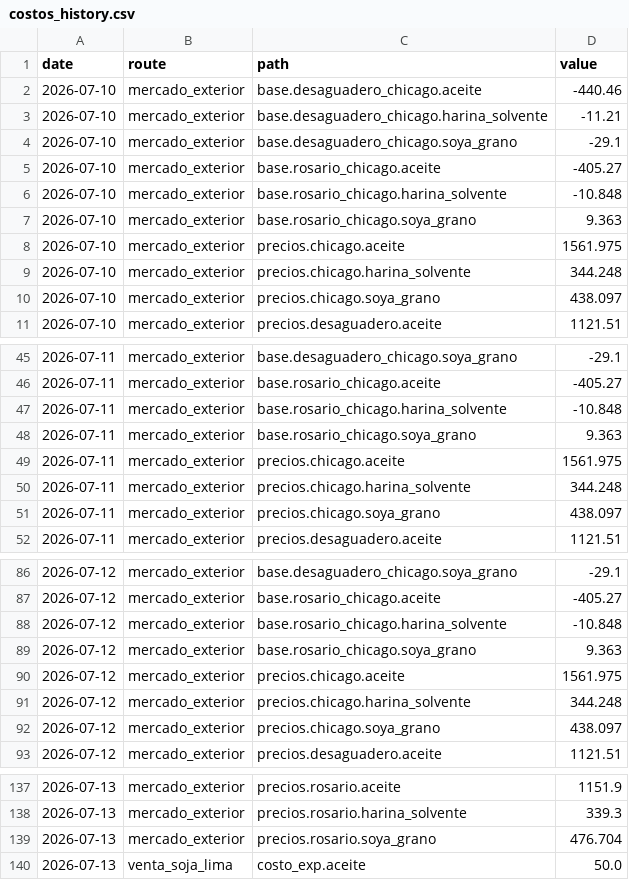
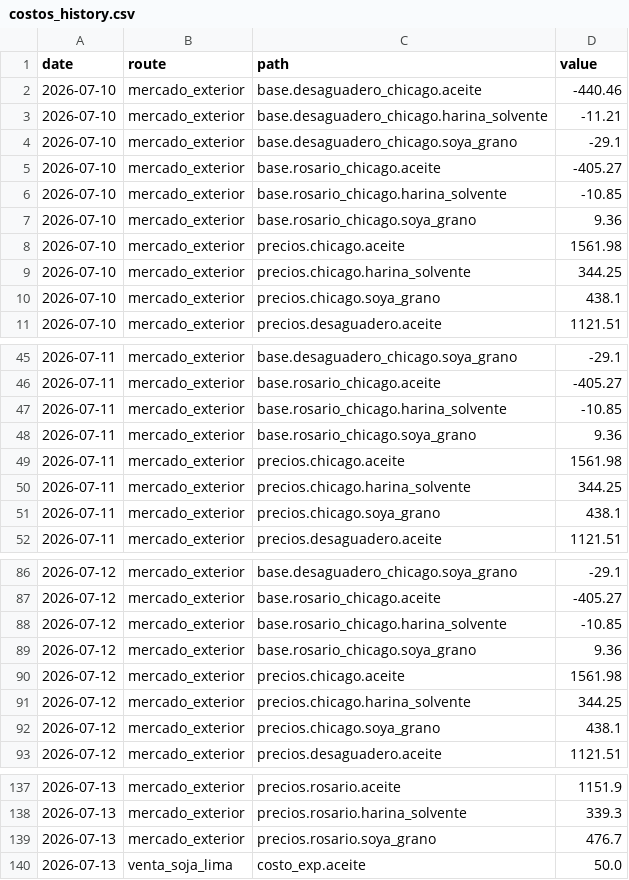
Before and after one commit to bolivianagrotraderpage/Bolivian-Agrotrader, a CSV file: processed/costos_history.csv, drawn as a sheet; only a part is shown, gaps mark what is left out; the diff covers the shown part only.

Commit message:
Update costos_history.csv

```diff
--- a/processed/costos_history.csv
+++ b/processed/costos_history.csv
@@ -5,7 +5,7 @@ date,route,path,value
 2026-07-10,mercado_exterior,base.rosario_chicago.aceite,-405.27
-2026-07-10,mercado_exterior,base.rosario_chicago.harina_solvente,-10.848
-2026-07-10,mercado_exterior,base.rosario_chicago.soya_grano,9.363
-2026-07-10,mercado_exterior,precios.chicago.aceite,1561.975
-2026-07-10,mercado_exterior,precios.chicago.harina_solvente,344.248
-2026-07-10,mercado_exterior,precios.chicago.soya_grano,438.097
+2026-07-10,mercado_exterior,base.rosario_chicago.harina_solvente,-10.85
+2026-07-10,mercado_exterior,base.rosario_chicago.soya_grano,9.36
+2026-07-10,mercado_exterior,precios.chicago.aceite,1561.98
+2026-07-10,mercado_exterior,precios.chicago.harina_solvente,344.25
+2026-07-10,mercado_exterior,precios.chicago.soya_grano,438.1
 2026-07-10,mercado_exterior,precios.desaguadero.aceite,1121.51
@@ -46,7 +46,7 @@ date,route,path,value
 2026-07-11,mercado_exterior,base.rosario_chicago.aceite,-405.27
-2026-07-11,mercado_exterior,base.rosario_chicago.harina_solvente,-10.848
-2026-07-11,mercado_exterior,base.rosario_chicago.soya_grano,9.363
-2026-07-11,mercado_exterior,precios.chicago.aceite,1561.975
-2026-07-11,mercado_exterior,precios.chicago.harina_solvente,344.248
-2026-07-11,mercado_exterior,precios.chicago.soya_grano,438.097
+2026-07-11,mercado_exterior,base.rosario_chicago.harina_solvente,-10.85
+2026-07-11,mercado_exterior,base.rosario_chicago.soya_grano,9.36
+2026-07-11,mercado_exterior,precios.chicago.aceite,1561.98
+2026-07-11,mercado_exterior,precios.chicago.harina_solvente,344.25
+2026-07-11,mercado_exterior,precios.chicago.soya_grano,438.1
 2026-07-11,mercado_exterior,precios.desaguadero.aceite,1121.51
@@ -87,7 +87,7 @@ date,route,path,value
 2026-07-12,mercado_exterior,base.rosario_chicago.aceite,-405.27
-2026-07-12,mercado_exterior,base.rosario_chicago.harina_solvente,-10.848
-2026-07-12,mercado_exterior,base.rosario_chicago.soya_grano,9.363
-2026-07-12,mercado_exterior,precios.chicago.aceite,1561.975
-2026-07-12,mercado_exterior,precios.chicago.harina_solvente,344.248
-2026-07-12,mercado_exterior,precios.chicago.soya_grano,438.097
+2026-07-12,mercado_exterior,base.rosario_chicago.harina_solvente,-10.85
+2026-07-12,mercado_exterior,base.rosario_chicago.soya_grano,9.36
+2026-07-12,mercado_exterior,precios.chicago.aceite,1561.98
+2026-07-12,mercado_exterior,precios.chicago.harina_solvente,344.25
+2026-07-12,mercado_exterior,precios.chicago.soya_grano,438.1
 2026-07-12,mercado_exterior,precios.desaguadero.aceite,1121.51
@@ -138,3 +138,3 @@ date,route,path,value
 2026-07-13,mercado_exterior,precios.rosario.harina_solvente,339.3
-2026-07-13,mercado_exterior,precios.rosario.soya_grano,476.704
+2026-07-13,mercado_exterior,precios.rosario.soya_grano,476.7
 2026-07-13,venta_soja_lima,costo_exp.aceite,50.0
```
Also changed, not shown: 6 edited cells elsewhere in this file.
